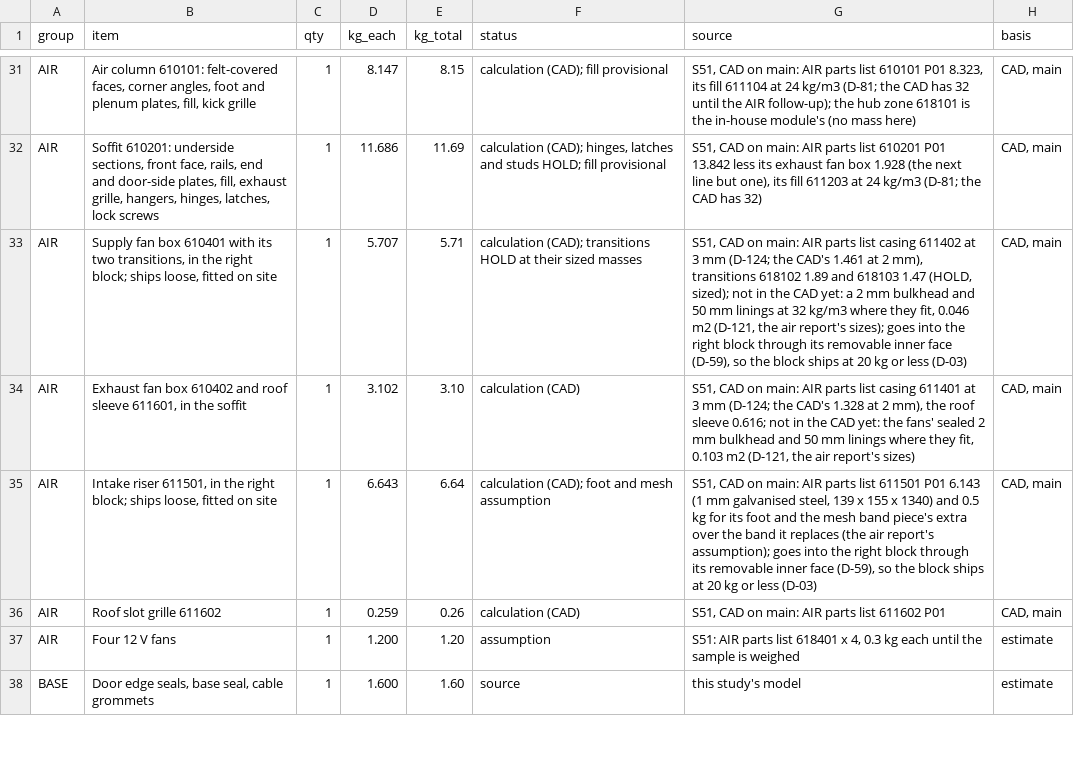
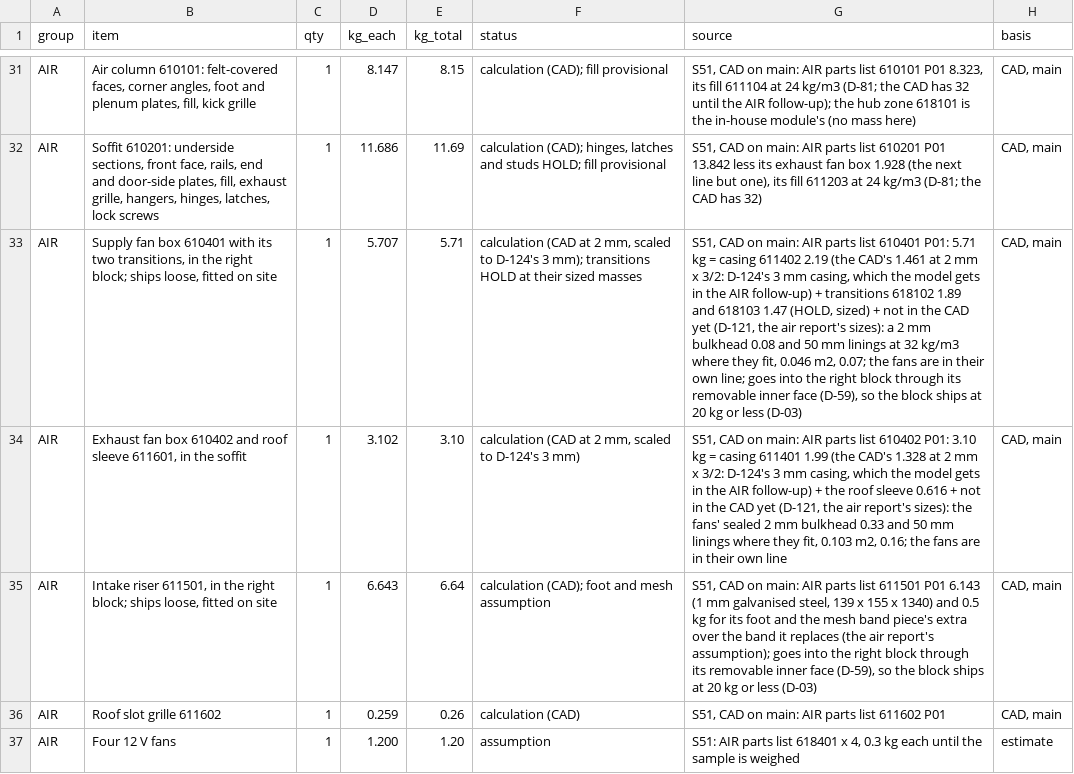
Before and after one commit to autonomous-ai/spaceship, a CSV file: v2/05-Engineering/layout-study/out/parts-decided-P04.csv, drawn as a sheet; only a part is shown, gaps mark what is left out; the shorter side is filled out with more unchanged rows; the diff names each change by its address in the sheet, - before the commit and + after, or states it on an @@ line.

```diff
--- a/v2/05-Engineering/layout-study/out/parts-decided-P04.csv
+++ b/v2/05-Engineering/layout-study/out/parts-decided-P04.csv
-F33 (status): calculation (CAD); transitions HOLD…
+F33 (status): calculation (CAD at 2 mm, scaled to D-124's 3 mm); transitions HOLD…
-G33 (source): …parts list casing 611402 at 3 mm (D-124; the CAD's 1.461 at 2 mm), transitions 618102 1.89 and 618103 1.47 (HOLD, sized); not in the CAD yet: a 2 mm bulkhead and 50 mm linings at 32 kg/m3 where they fit, 0.046 m2 (D-121, the air report's sizes); goes into…
+G33 (source): …parts list 610401 P01: 5.71 kg = casing 611402 2.19 (the CAD's 1.461 at 2 mm x 3/2: D-124's 3 mm casing, which the model gets in the AIR follow-up) + transitions 618102 1.89 and 618103 1.47 (HOLD, sized) + not in the CAD yet (D-121, the air report's sizes): a 2 mm bulkhead 0.08 and 50 mm linings at 32 kg/m3 where they fit, 0.046 m2, 0.07; the fans are in their own line; goes into…
-F34 (status): calculation (CAD)
+F34 (status): calculation (CAD at 2 mm, scaled to D-124's 3 mm)
-G34 (source): …parts list casing 611401 at 3 mm (D-124; the CAD's 1.328 at 2 mm), the roof sleeve 0.616; not in the CAD yet: the fans' sealed 2 mm bulkhead and 50 mm linings where they fit, 0.103 m2 (D-121, the air report's sizes)
+G34 (source): …parts list 610402 P01: 3.10 kg = casing 611401 1.99 (the CAD's 1.328 at 2 mm x 3/2: D-124's 3 mm casing, which the model gets in the AIR follow-up) + the roof sleeve 0.616 + not in the CAD yet (D-121, the air report's sizes): the fans' sealed 2 mm bulkhead 0.33 and 50 mm linings where they fit, 0.103 m2, 0.16; the fans are in their own line
```
Also changed, not shown: v2/07-Packaging/910000_P01_PACKING-LIST_BOM.csv, 3 other files.
